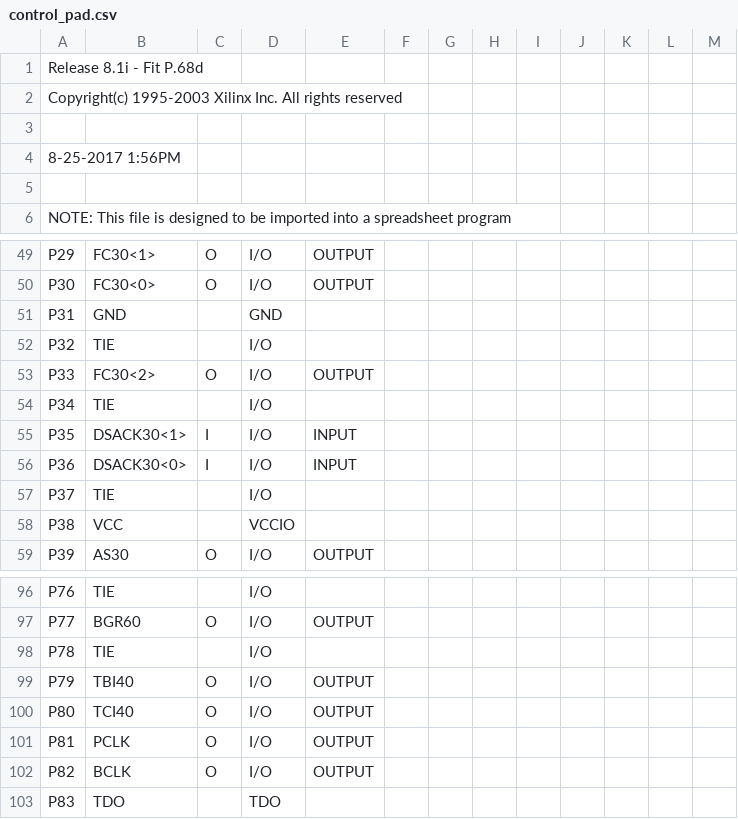
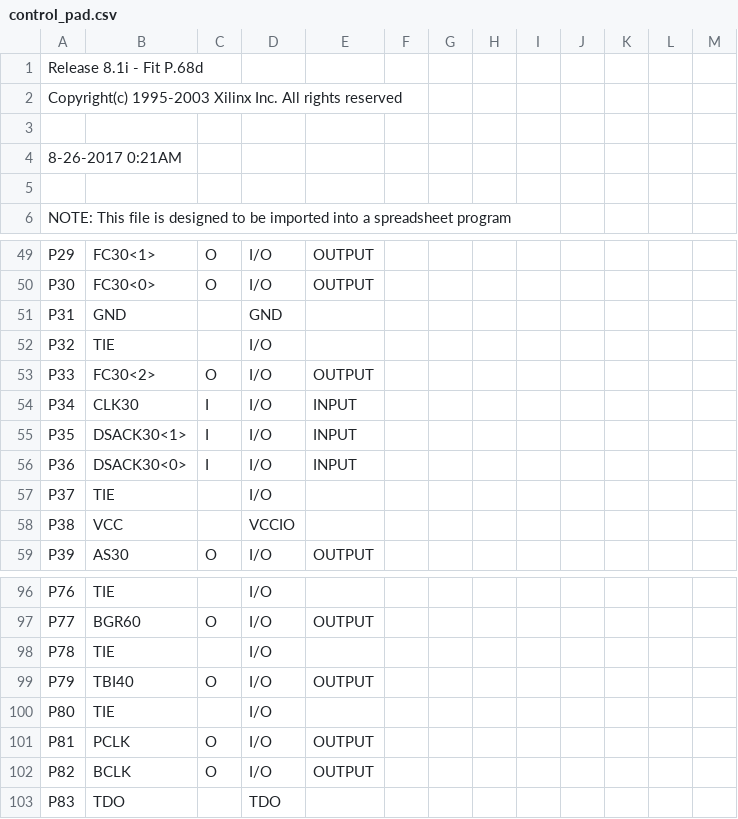
Before and after one commit to MHeinrichs/GBA060-TK-Logik, a CSV file: Card_Control/Card_control-VHDL/control_pad.csv, drawn as a sheet; only a part is shown, gaps mark what is left out.

```diff
--- a/Card_Control/Card_control-VHDL/control_pad.csv
+++ b/Card_Control/Card_control-VHDL/control_pad.csv
@@ -3,3 +3,3 @@ Copyright(c) 1995-2003 Xilinx Inc. All rights reserved
 
- 8-25-2017  1:56PM
+ 8-26-2017  0:21AM
 
@@ -53,3 +53,3 @@ P32,TIE,,I/O,,,,,,,,,,
 P33,FC30<2>,O,I/O,OUTPUT,,,,,,,,,
-P34,TIE,,I/O,,,,,,,,,,
+P34,CLK30,I,I/O,INPUT,,,,,,,,,
 P35,DSACK30<1>,I,I/O,INPUT,,,,,,,,,
@@ -99,3 +99,3 @@ P78,TIE,,I/O,,,,,,,,,,
 P79,TBI40,O,I/O,OUTPUT,,,,,,,,,
-P80,TCI40,O,I/O,OUTPUT,,,,,,,,,
+P80,TIE,,I/O,,,,,,,,,,
 P81,PCLK,O,I/O,OUTPUT,,,,,,,,,
```
Also changed, not shown: 52 other files.
